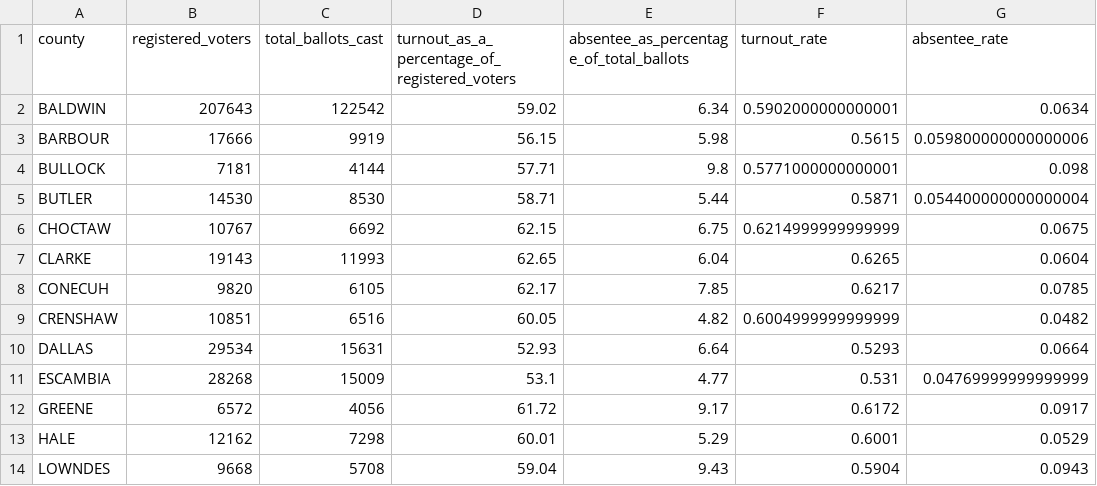
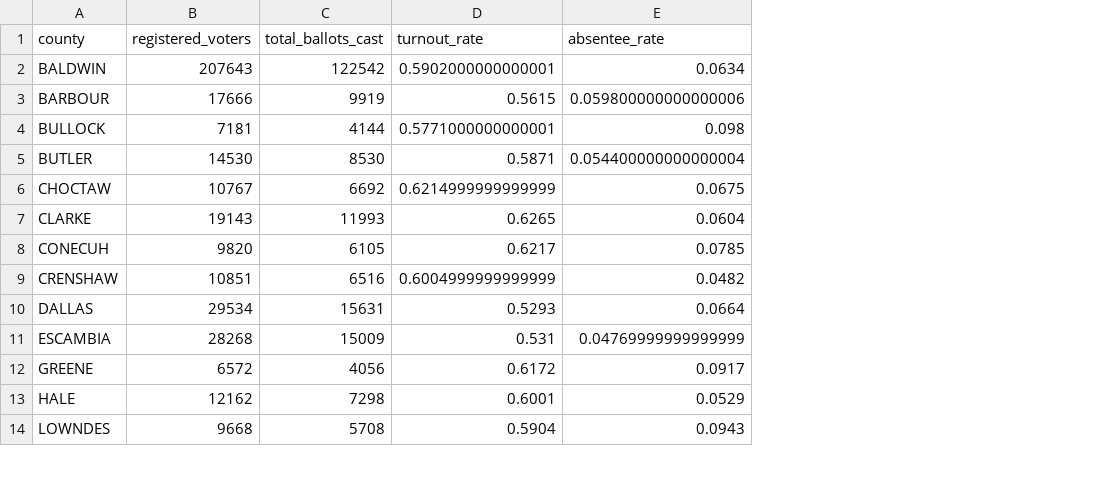
Before and after one commit to lacarabela/GC-CPRI, a CSV file: data/merged/gc_cpri_model_input.csv, drawn as a sheet; only a part is shown; the diff names each change by its address in the sheet, - before the commit and + after, or states it on an @@ line.

Commit message:
Removed unnormalized column from merged output

```diff
--- a/data/merged/gc_cpri_model_input.csv
+++ b/data/merged/gc_cpri_model_input.csv
-column D, rows 1-14: turnout_as_a_percentage_of_registered_voters | 59.02 | 56.15 | 57.71 | 58.71 | 62.15 | 62.65 | 62.17 | 60.05 | 52.93 | 53.1 | 61.72 | 60.01 | 59.04
-column E, rows 1-14: absentee_as_percentage_of_total_ballots | 6.34 | 5.98 | 9.8 | 5.44 | 6.75 | 6.04 | 7.85 | 4.82 | 6.64 | 4.77 | 9.17 | 5.29 | 9.43
```
